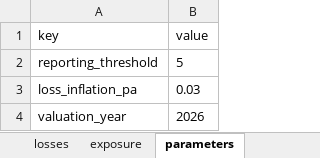
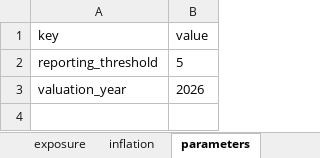
Before and after one commit to pacomc999/pacos-pricing-pipeline, an Excel workbook: input.xlsx, sheet parameters, drawn as a sheet; values as stored, in another font and other column widths than the file's, no borders; the diff names each change by its address in the sheet, - before the commit and + after, or states it on an @@ line.

```diff
--- a/input.xlsx (sheet parameters)
+++ b/input.xlsx (sheet parameters)
+sheet tab: inflation
-row 3: loss_inflation_pa | 0.03
```
Also changed, not shown: 12 other files.
